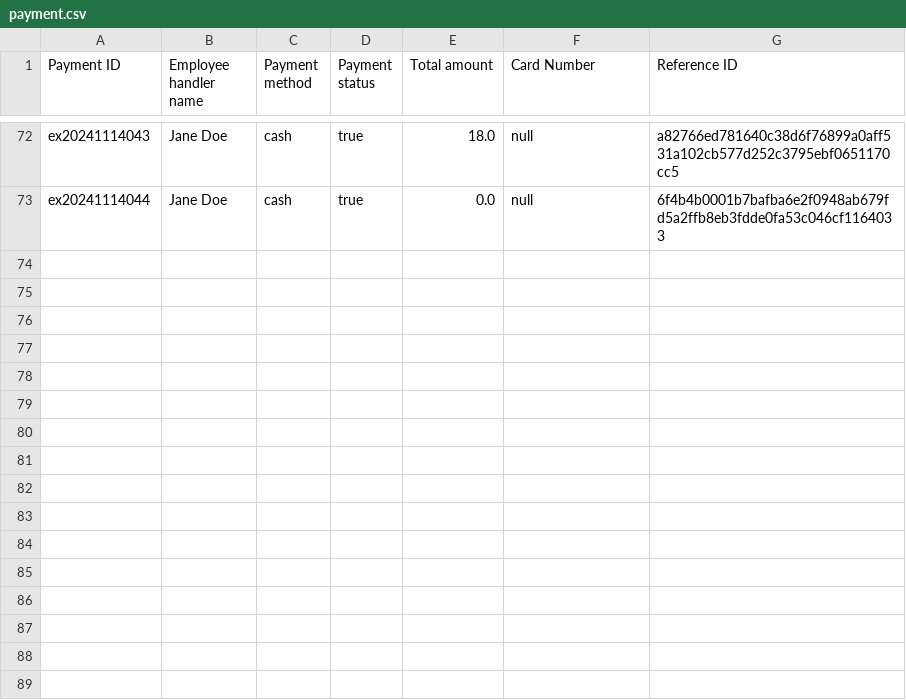
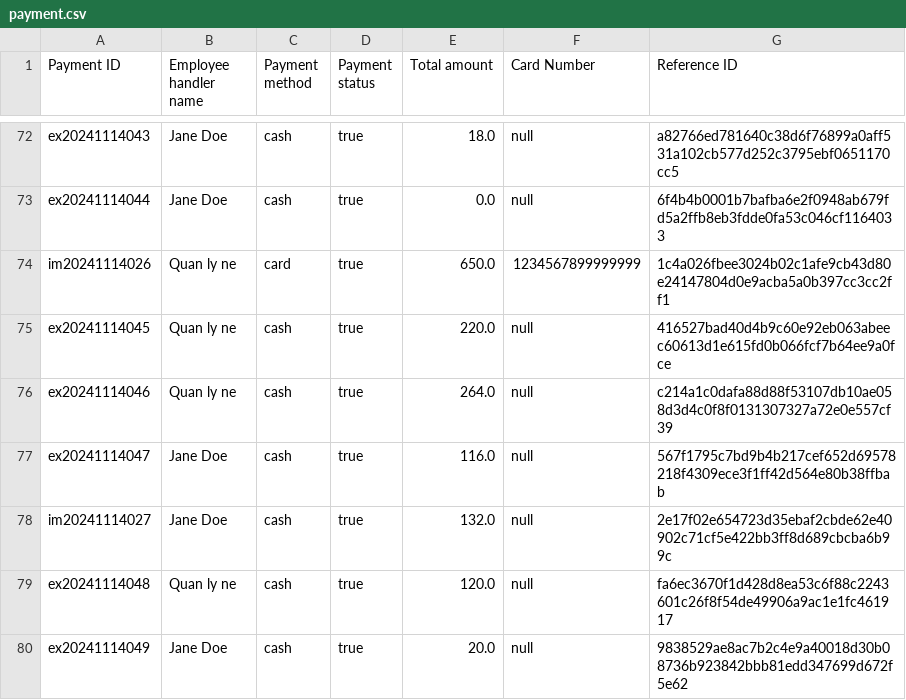
Before and after one commit to TRK95/my-oop-pj-demo, a CSV file: phq/bin/payment.csv, drawn as a sheet; only a part is shown, gaps mark what is left out; the diff names each change by its address in the sheet, - before the commit and + after, or states it on an @@ line.

```diff
--- a/phq/bin/payment.csv
+++ b/phq/bin/payment.csv
+row 74: im20241114026 | Quan ly ne | card | true | 650.0 | 1234567899999999 | 1c4a026fbee3024b02c1afe9cb43d80e24147804d0e9acba5a0b397cc3cc2ff1
+row 75: ex20241114045 | Quan ly ne | cash | true | 220.0 | null | 416527bad40d4b9c60e92eb063abeec60613d1e615fd0b066fcf7b64ee9a0fce
+row 76: ex20241114046 | Quan ly ne | cash | true | 264.0 | null | c214a1c0dafa88d88f53107db10ae058d3d4c0f8f0131307327a72e0e557cf39
+row 77: ex20241114047 | Jane Doe | cash | true | 116.0 | null | 567f1795c7bd9b4b217cef652d69578218f4309ece3f1ff42d564e80b38ffbab
+row 78: im20241114027 | Jane Doe | cash | true | 132.0 | null | 2e17f02e654723d35ebaf2cbde62e40902c71cf5e422bb3ff8d689cbcba6b99c
+row 79: ex20241114048 | Quan ly ne | cash | true | 120.0 | null | fa6ec3670f1d428d8ea53c6f88c2243601c26f8f54de49906a9ac1e1fc461917
+row 80: ex20241114049 | Jane Doe | cash | true | 20.0 | null | 9838529ae8ac7b2c4e9a40018d30b08736b923842bbb81edd347699d672f5e62
```
Also changed, not shown: phq/bin/orders.csv, phq/bin/products.csv, 14 other files.
